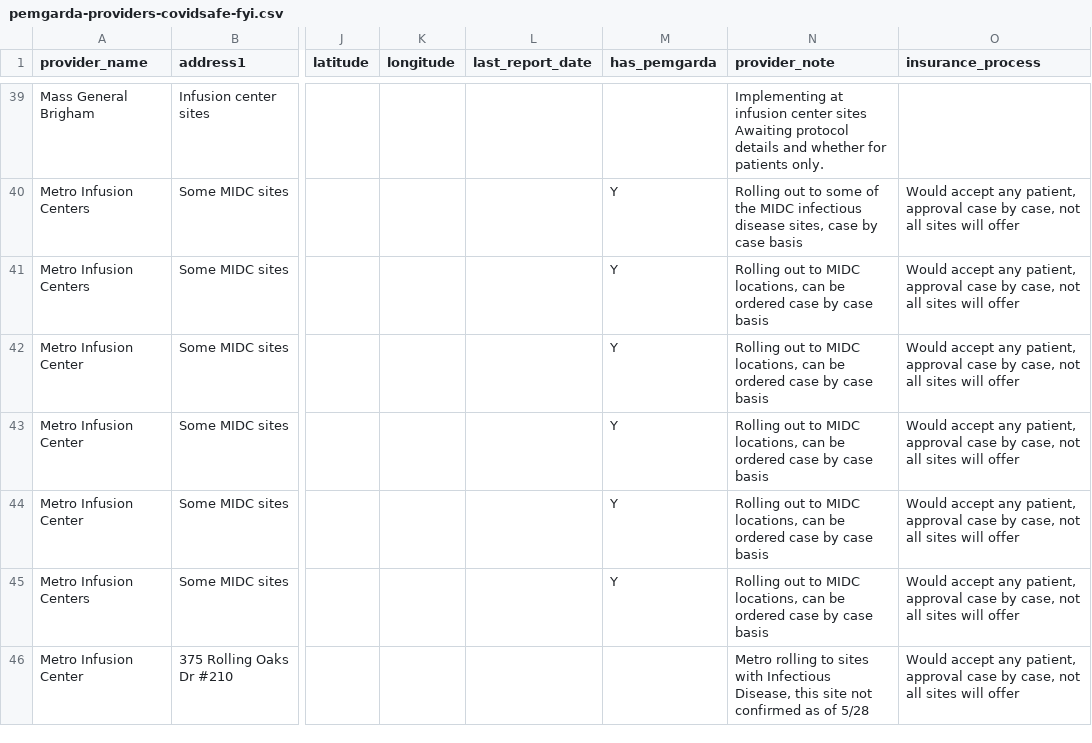
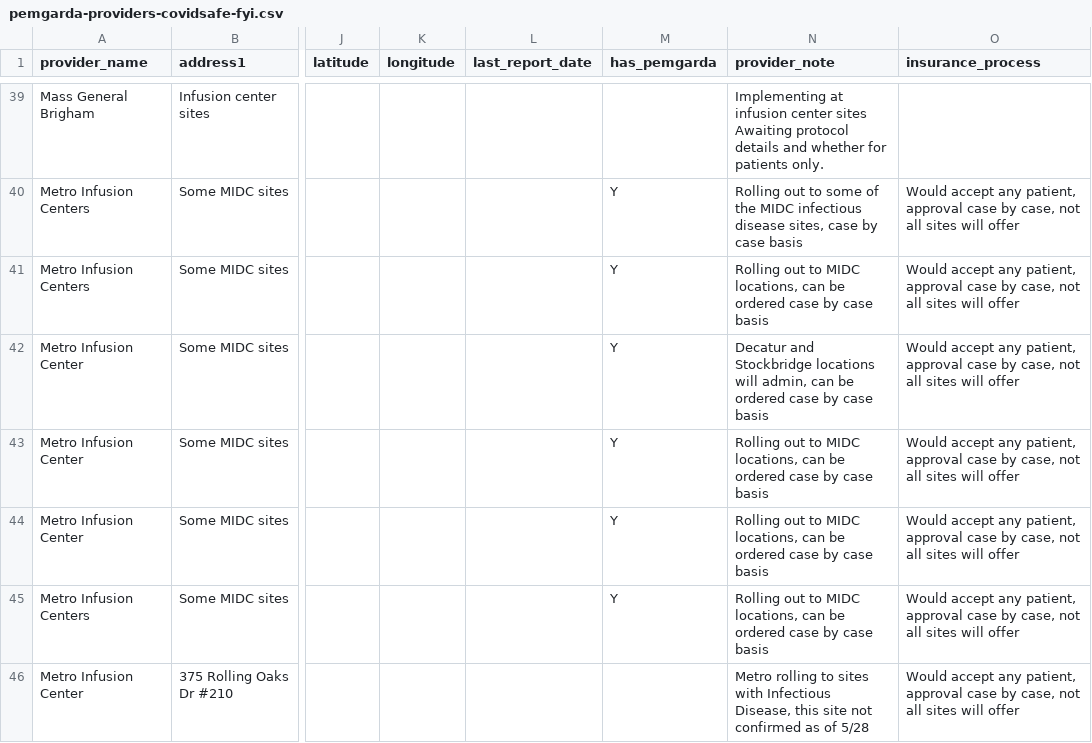
Before and after one commit to covidsafe-fyi/covidsafe-app, a CSV file: web/wwwroot/data/pemgarda-providers-covidsafe-fyi.csv, drawn as a sheet; only a part is shown, gaps mark what is left out; the diff names each change by its address in the sheet, - before the commit and + after, or states it on an @@ line.

Commit message:
latest data

```diff
--- a/web/wwwroot/data/pemgarda-providers-covidsafe-fyi.csv
+++ b/web/wwwroot/data/pemgarda-providers-covidsafe-fyi.csv
-N42 (provider_note): Rolling out to MIDC locations, can be…
+N42 (provider_note): Decatur and Stockbridge locations will admin, can be…
```
